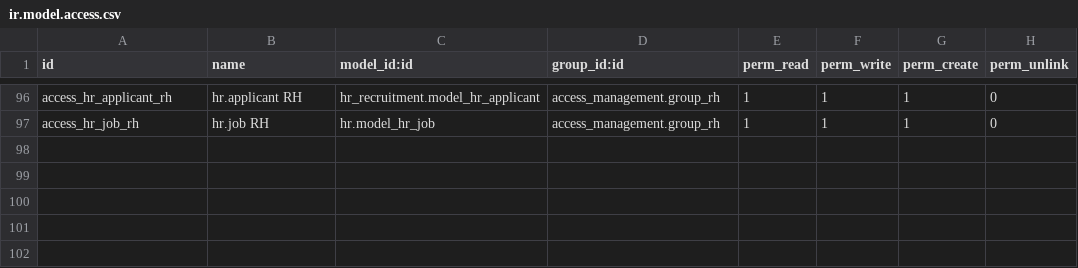
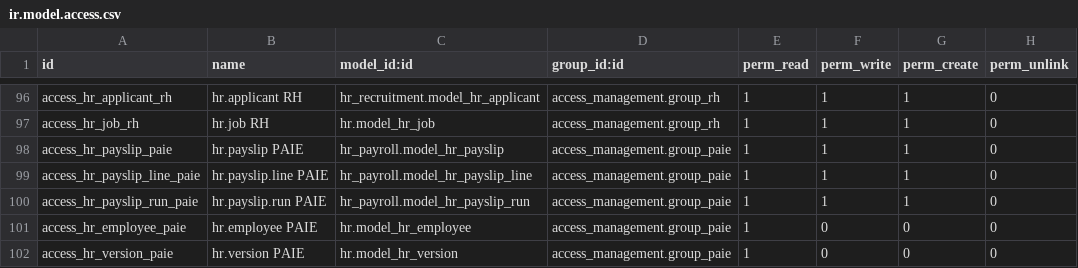
Before and after one commit to Aboubacry-Tall/Smartdev, a CSV file: access_management/security/ir.model.access.csv, drawn as a sheet; only a part is shown, gaps mark what is left out.

Commit message:
PAIE

```diff
--- a/access_management/security/ir.model.access.csv
+++ b/access_management/security/ir.model.access.csv
@@ -97 +97,6 @@ access_hr_applicant_rh,hr.applicant RH,hr_recruitment.model_hr_applicant,access_
 access_hr_job_rh,hr.job RH,hr.model_hr_job,access_management.group_rh,1,1,1,0
+access_hr_payslip_paie,hr.payslip PAIE,hr_payroll.model_hr_payslip,access_management.group_paie,1,1,1,0
+access_hr_payslip_line_paie,hr.payslip.line PAIE,hr_payroll.model_hr_payslip_line,access_management.group_paie,1,1,1,0
+access_hr_payslip_run_paie,hr.payslip.run PAIE,hr_payroll.model_hr_payslip_run,access_management.group_paie,1,1,1,0
+access_hr_employee_paie,hr.employee PAIE,hr.model_hr_employee,access_management.group_paie,1,0,0,0
+access_hr_version_paie,hr.version PAIE,hr.model_hr_version,access_management.group_paie,1,0,0,0
```
Also changed, not shown: 4 other files.
